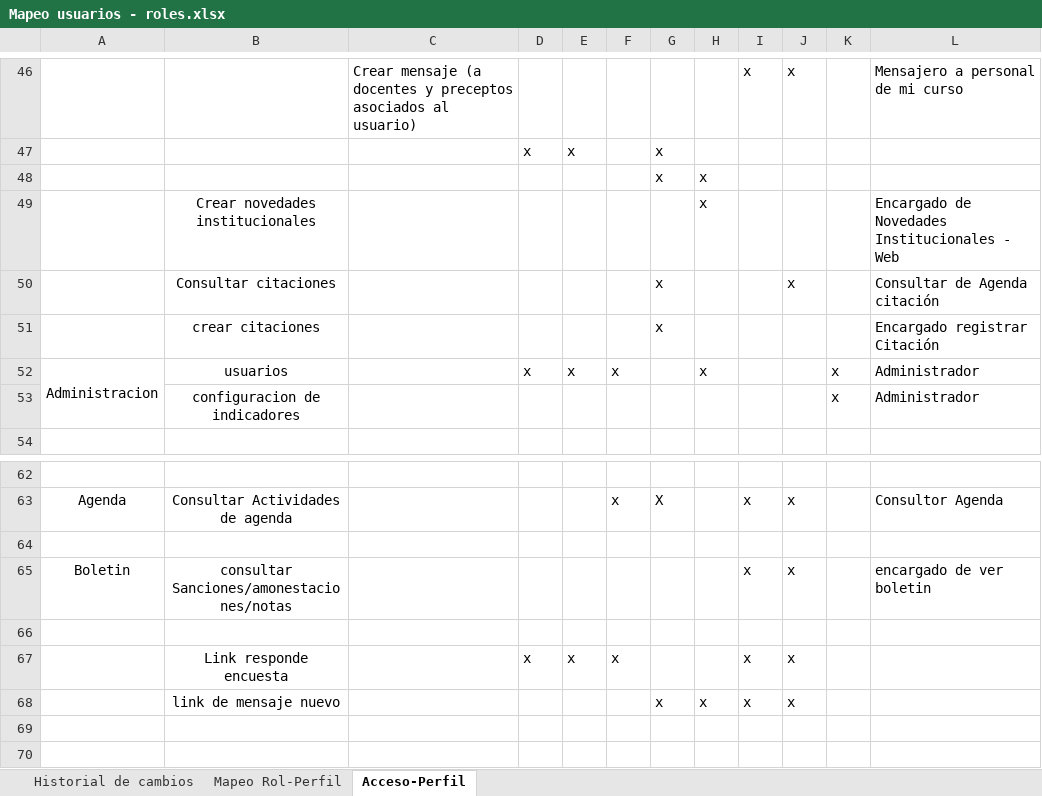
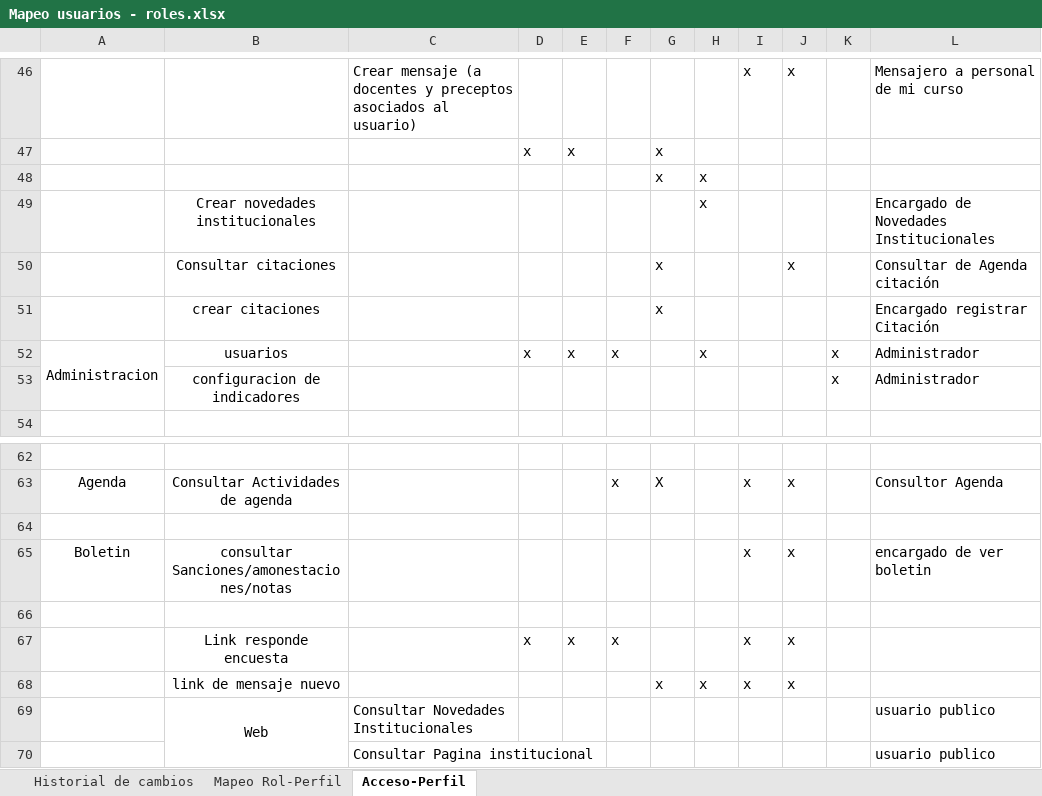
Before and after one commit to martinherr3/blpm, an Excel workbook: Docs/04-Requerimientos/Mapeo usuarios - roles.xlsx, sheet Acceso-Perfil, drawn as a sheet; only a part is shown, gaps mark what is left out; values as stored, in another font and other column widths than the file's, no borders; the diff names each change by its address in the sheet, - before the commit and + after, or states it on an @@ line.

Commit message:
user publico

```diff
--- a/Docs/04-Requerimientos/Mapeo usuarios - roles.xlsx (sheet Acceso-Perfil)
+++ b/Docs/04-Requerimientos/Mapeo usuarios - roles.xlsx (sheet Acceso-Perfil)
-L49: Encargado de Novedades Institucionales - Web
+L49: Encargado de Novedades Institucionales
+row 69:  | Web | Consultar Novedades Institucionales |  |  |  |  |  |  |  |  | usuario publico
+row 70:  |  | Consultar Pagina institucional |  |  |  |  |  |  |  |  | usuario publico
```
Also changed, not shown: sheet Mapeo Rol-Perfil.
